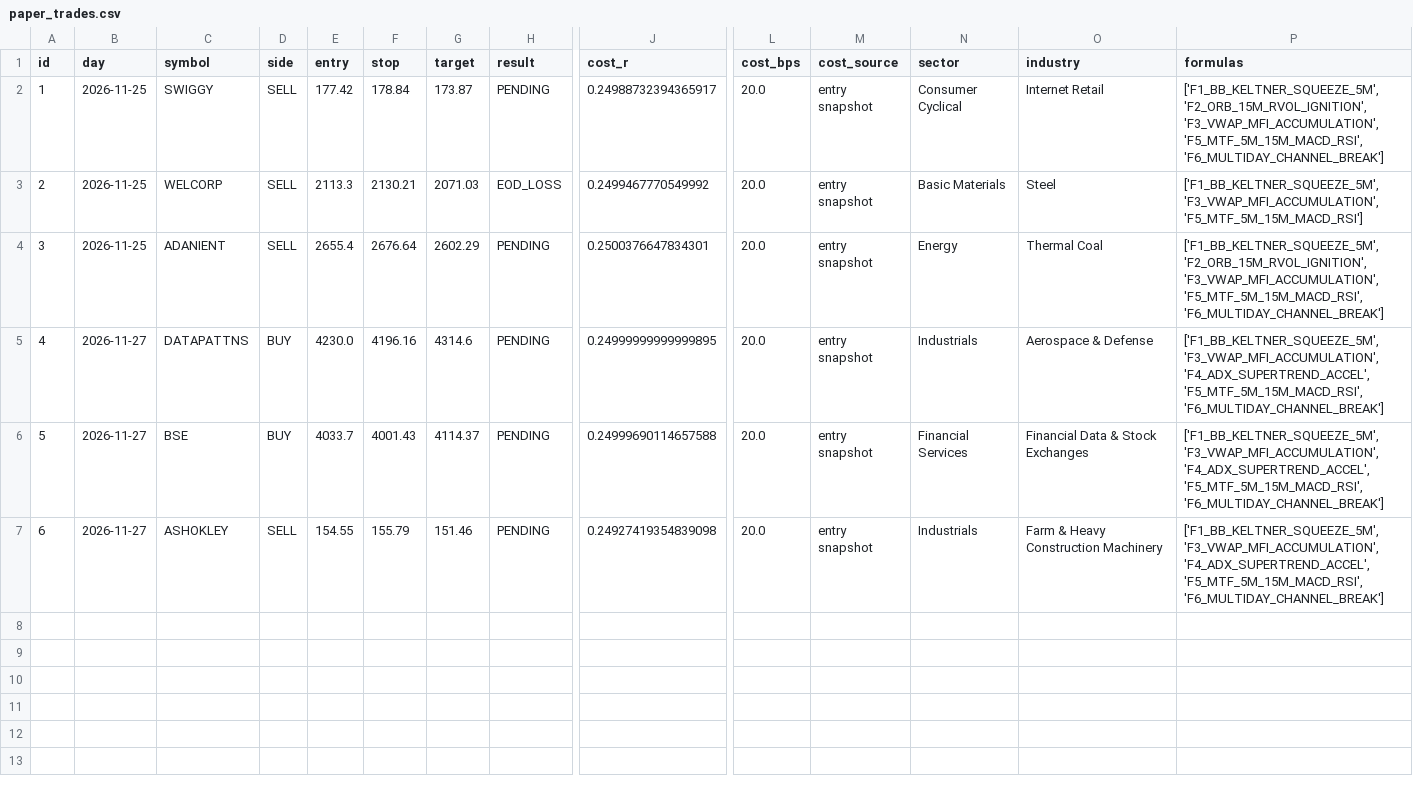
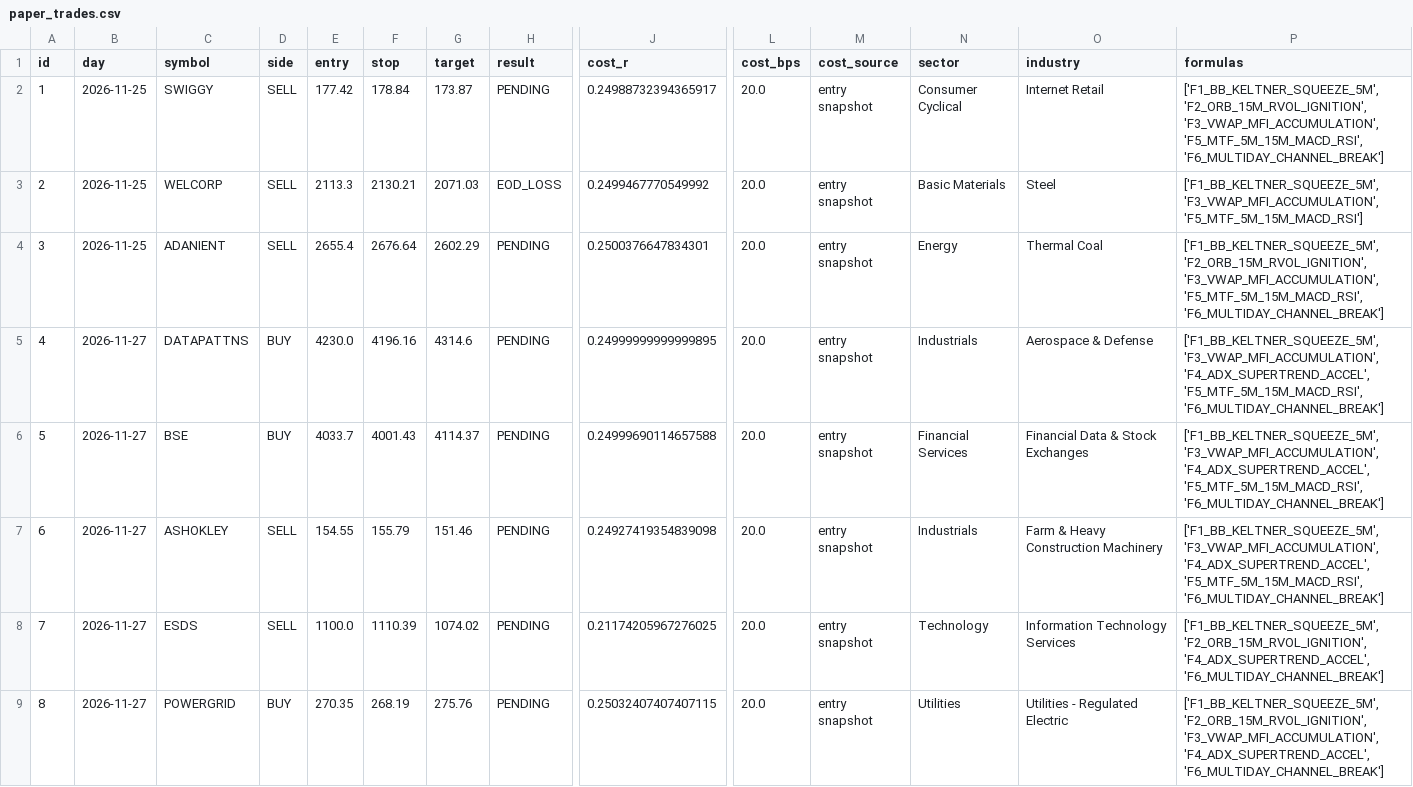
Before and after one commit to mahakalstay-coder/bharat-intraday-scout, a CSV file: reports/paper_trades.csv, drawn as a sheet; only a part is shown, gaps mark what is left out; rows hold the shown columns only; the diff names each change by its address in the sheet, - before the commit and + after, or states it on an @@ line.

```diff
--- a/reports/paper_trades.csv
+++ b/reports/paper_trades.csv
+row 8: 7 | 2026-11-27 | ESDS | SELL | 1100.0 | 1110.39 | 1074.02 | PENDING | 0.21174205967276025 | 20.0 | entry snapshot | Technology | Information Technology Services | ['F1_BB_KELTNER_SQUEEZE_5M', 'F2_ORB_15M_RVOL_IGNITION', 'F4_ADX_SUPERTREND_ACCEL', 'F6_MULTIDAY_CHANNEL_BREAK']
+row 9: 8 | 2026-11-27 | POWERGRID | BUY | 270.35 | 268.19 | 275.76 | PENDING | 0.25032407407407115 | 20.0 | entry snapshot | Utilities | Utilities - Regulated Electric | ['F1_BB_KELTNER_SQUEEZE_5M', 'F2_ORB_15M_RVOL_IGNITION', 'F3_VWAP_MFI_ACCUMULATION', 'F4_ADX_SUPERTREND_ACCEL', 'F6_MULTIDAY_CHANNEL_BREAK']
```
Also changed, not shown: 3 other files.
